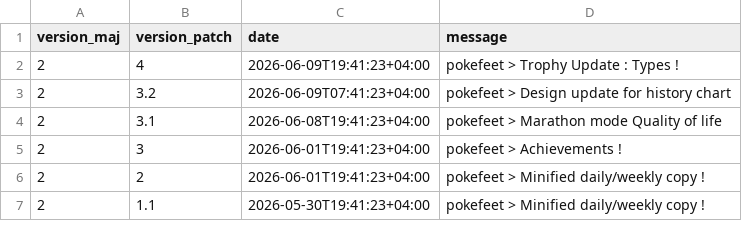
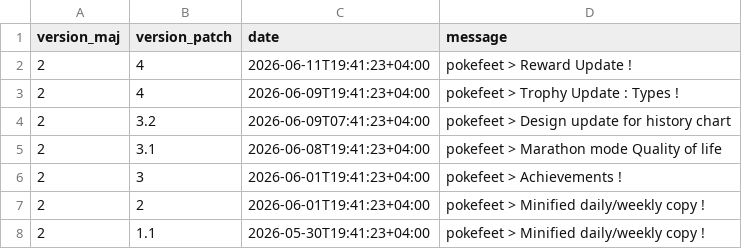
Before and after one commit to MythMega/mythmega.github.io, a CSV file: projets/pokefeet/data/pokefeet_commits.csv, drawn as a sheet; only a part is shown; the diff names each change by its address in the sheet, - before the commit and + after, or states it on an @@ line.

Commit message:
pokefeet > Reward Update !

```diff
--- a/projets/pokefeet/data/pokefeet_commits.csv
+++ b/projets/pokefeet/data/pokefeet_commits.csv
+row 2: 2 | 4 | 2026-06-11T19:41:23+04:00 | pokefeet > Reward Update !
```
Also changed, not shown: 21 other files.
